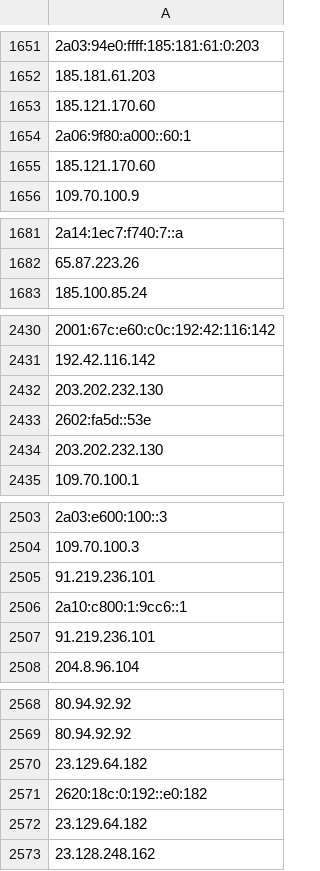
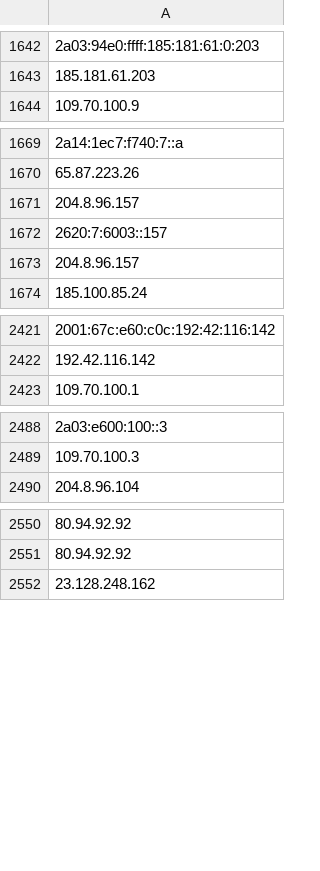
Before and after one commit to hamzajazib/awesome-lists, a CSV file: Lists/TOR/only_tor_exit_nodes_IP_list.csv, drawn as a sheet; only a part is shown, gaps mark what is left out; removed rows and columns are numbered as before the commit, all else as after; the diff covers the shown part only; the diff names each change by its address in the sheet, - before the commit and + after, or states it on an @@ line.

```diff
--- a/Lists/TOR/only_tor_exit_nodes_IP_list.csv
+++ b/Lists/TOR/only_tor_exit_nodes_IP_list.csv
-row 1653: 185.121.170.60
-row 1654: 2a06:9f80:a000::60:1
-row 1655: 185.121.170.60
+row 1671: 204.8.96.157
+row 1672: 2620:7:6003::157
+row 1673: 204.8.96.157
-row 2432: 203.202.232.130
-row 2433: 2602:fa5d::53e
-row 2434: 203.202.232.130
-row 2505: 91.219.236.101
-row 2506: 2a10:c800:1:9cc6::1
-row 2507: 91.219.236.101
-row 2570: 23.129.64.182
-row 2571: 2620:18c:0:192::e0:182
-row 2572: 23.129.64.182
```
Also changed, not shown: 34 added rows, 43 removed rows and 5 edited cells elsewhere in this file, Lists/TOR/only_tor_guard_nodes_IP_list.csv, 1 other file.
